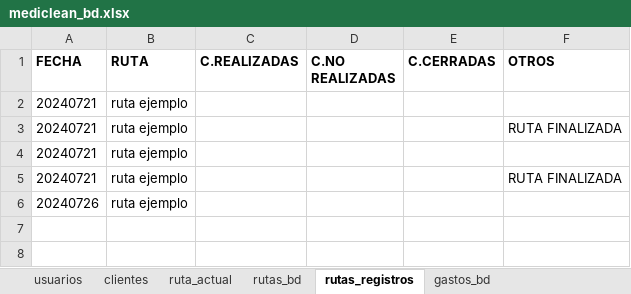
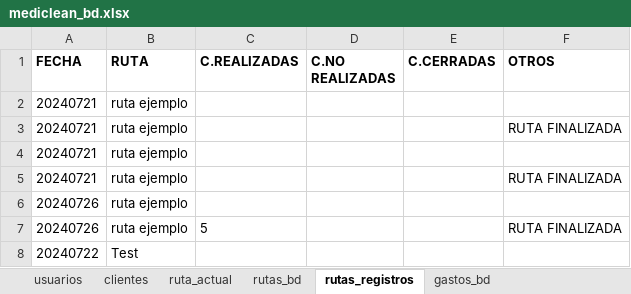
Before and after one commit to Ishovias/mc-ruta-admin, an Excel workbook: bd/mediclean_bd.xlsx, sheet rutas_registros, drawn as a sheet; values as stored, in another font and other column widths than the file's, no borders; the diff names each change by its address in the sheet, - before the commit and + after, or states it on an @@ line.

Commit message:
trabajando en registro de rutas

```diff
--- a/bd/mediclean_bd.xlsx (sheet rutas_registros)
+++ b/bd/mediclean_bd.xlsx (sheet rutas_registros)
+row 7: 20240726 | ruta ejemplo | 5 |  |  | RUTA FINALIZADA
+row 8: 20240722 | Test
```
Also changed, not shown: sheet rutas_bd, sheet ruta_actual, 6 other files.
